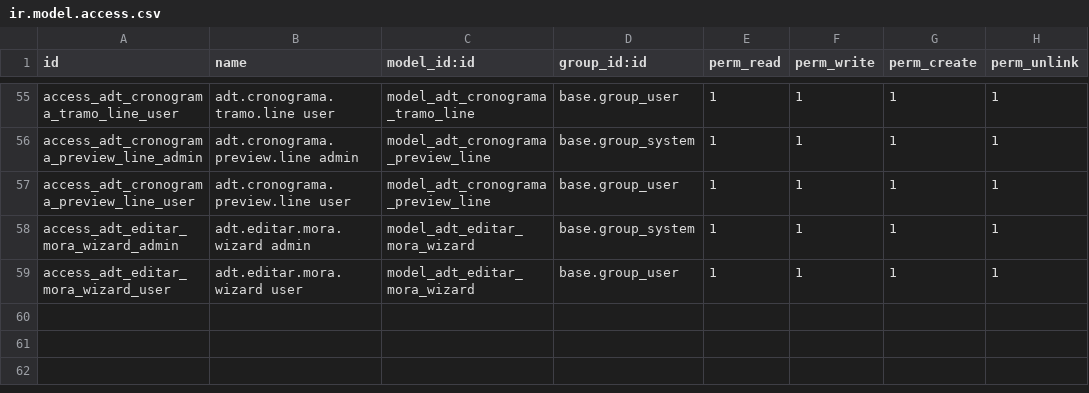
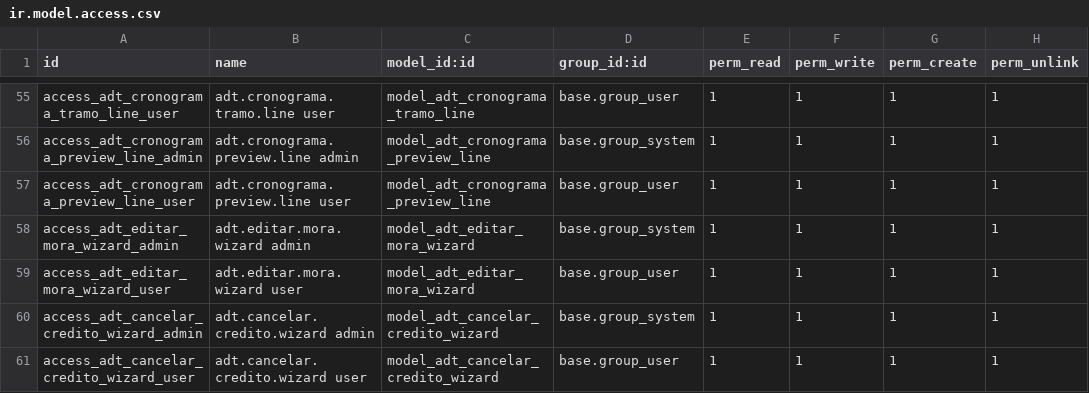
Before and after one commit to ADTdelivery/addons, a CSV file: adt_comercial/security/ir.model.access.csv, drawn as a sheet; only a part is shown, gaps mark what is left out.

```diff
--- a/adt_comercial/security/ir.model.access.csv
+++ b/adt_comercial/security/ir.model.access.csv
@@ -59 +59,3 @@ access_adt_editar_mora_wizard_admin,adt.editar.mora.wizard admin,model_adt_edita
 access_adt_editar_mora_wizard_user,adt.editar.mora.wizard user,model_adt_editar_mora_wizard,base.group_user,1,1,1,1
+access_adt_cancelar_credito_wizard_admin,adt.cancelar.credito.wizard admin,model_adt_cancelar_credito_wizard,base.group_system,1,1,1,1
+access_adt_cancelar_credito_wizard_user,adt.cancelar.credito.wizard user,model_adt_cancelar_credito_wizard,base.group_user,1,1,1,1
```
Also changed, not shown: adt_expedientes/security/ir.model.access.csv, 29 other files.
